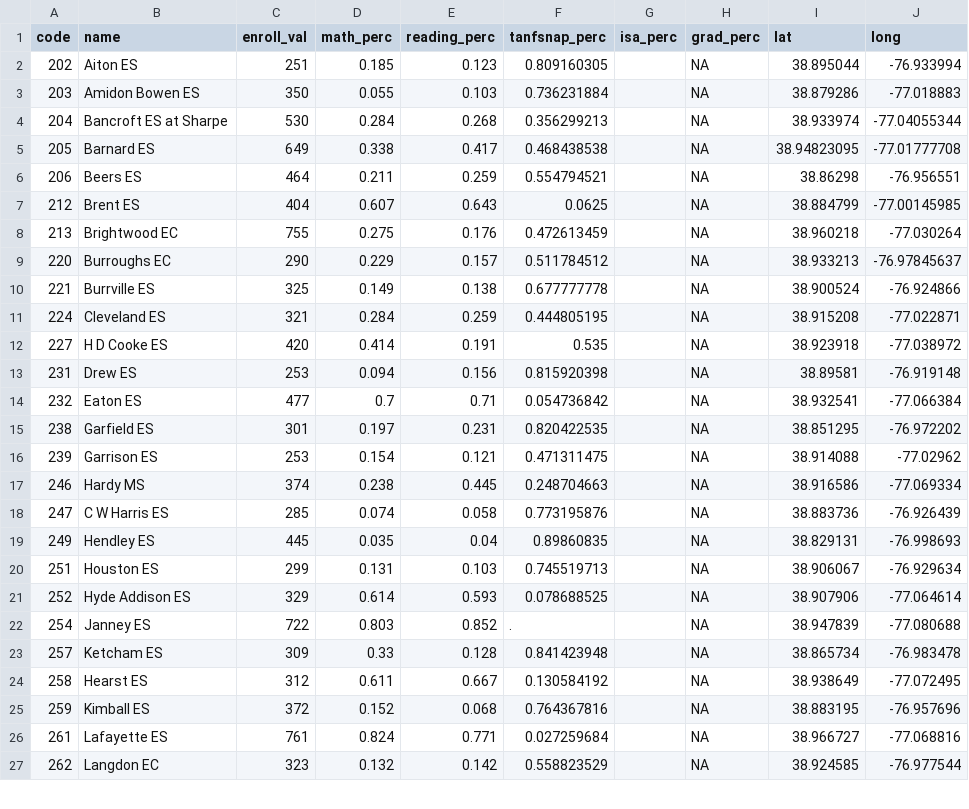
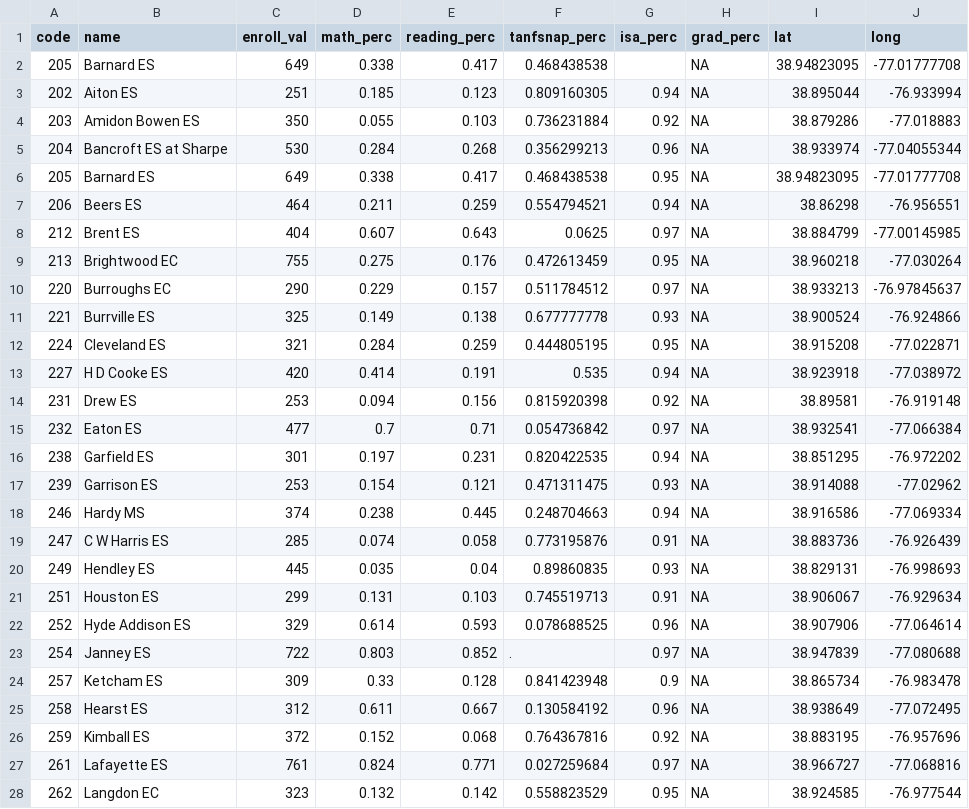
Before and after one commit to DCActionforChildren/dcaction, a CSV file: data/dcps.csv, drawn as a sheet; only a part is shown; the diff covers the shown part only.

Commit message:
ISA 15/16

```diff
--- a/data/dcps.csv
+++ b/data/dcps.csv
@@ -1,27 +1,28 @@
 code,name,enroll_val,math_perc,reading_perc,tanfsnap_perc,isa_perc,grad_perc,lat,long
-202,Aiton ES,251,0.185,0.123,0.809160305,,NA,38.895044,-76.933994
-203,Amidon Bowen  ES,350,0.055,0.103,0.736231884,,NA,38.879286,-77.018883
-204,Bancroft ES at Sharpe,530,0.284,0.268,0.356299213,,NA,38.933974,-77.04055344
 205,Barnard ES,649,0.338,0.417,0.468438538,,NA,38.94823095,-77.01777708
-206,Beers ES,464,0.211,0.259,0.554794521,,NA,38.86298,-76.956551
-212,Brent ES,404,0.607,0.643,0.0625,,NA,38.884799,-77.00145985
-213,Brightwood EC,755,0.275,0.176,0.472613459,,NA,38.960218,-77.030264
-220,Burroughs EC,290,0.229,0.157,0.511784512,,NA,38.933213,-76.97845637
-221,Burrville ES,325,0.149,0.138,0.677777778,,NA,38.900524,-76.924866
-224,Cleveland ES,321,0.284,0.259,0.444805195,,NA,38.915208,-77.022871
-227,H D Cooke ES,420,0.414,0.191,0.535,,NA,38.923918,-77.038972
-231,Drew ES,253,0.094,0.156,0.815920398,,NA,38.89581,-76.919148
-232,Eaton ES,477,0.7,0.71,0.054736842,,NA,38.932541,-77.066384
-238,Garfield ES,301,0.197,0.231,0.820422535,,NA,38.851295,-76.972202
-239,Garrison ES,253,0.154,0.121,0.471311475,,NA,38.914088,-77.02962
-246,Hardy MS,374,0.238,0.445,0.248704663,,NA,38.916586,-77.069334
-247,C W  Harris ES,285,0.074,0.058,0.773195876,,NA,38.883736,-76.926439
-249,Hendley ES,445,0.035,0.04,0.89860835,,NA,38.829131,-76.998693
-251,Houston ES,299,0.131,0.103,0.745519713,,NA,38.906067,-76.929634
-252,Hyde Addison ES,329,0.614,0.593,0.078688525,,NA,38.907906,-77.064614
-254,Janney ES,722,0.803,0.852,.,,NA,38.947839,-77.080688
-257,Ketcham ES,309,0.33,0.128,0.841423948,,NA,38.865734,-76.983478
-258,Hearst ES,312,0.611,0.667,0.130584192,,NA,38.938649,-77.072495
-259,Kimball ES,372,0.152,0.068,0.764367816,,NA,38.883195,-76.957696
-261,Lafayette ES,761,0.824,0.771,0.027259684,,NA,38.966727,-77.068816
-262,Langdon EC,323,0.132,0.142,0.558823529,,NA,38.924585,-76.977544
+202,Aiton ES,251,0.185,0.123,0.809160305,0.94,NA,38.895044,-76.933994
+203,Amidon Bowen  ES,350,0.055,0.103,0.736231884,0.92,NA,38.879286,-77.018883
+204,Bancroft ES at Sharpe,530,0.284,0.268,0.356299213,0.96,NA,38.933974,-77.04055344
+205,Barnard ES,649,0.338,0.417,0.468438538,0.95,NA,38.94823095,-77.01777708
+206,Beers ES,464,0.211,0.259,0.554794521,0.94,NA,38.86298,-76.956551
+212,Brent ES,404,0.607,0.643,0.0625,0.97,NA,38.884799,-77.00145985
+213,Brightwood EC,755,0.275,0.176,0.472613459,0.95,NA,38.960218,-77.030264
+220,Burroughs EC,290,0.229,0.157,0.511784512,0.97,NA,38.933213,-76.97845637
+221,Burrville ES,325,0.149,0.138,0.677777778,0.93,NA,38.900524,-76.924866
+224,Cleveland ES,321,0.284,0.259,0.444805195,0.95,NA,38.915208,-77.022871
+227,H D Cooke ES,420,0.414,0.191,0.535,0.94,NA,38.923918,-77.038972
+231,Drew ES,253,0.094,0.156,0.815920398,0.92,NA,38.89581,-76.919148
+232,Eaton ES,477,0.7,0.71,0.054736842,0.97,NA,38.932541,-77.066384
+238,Garfield ES,301,0.197,0.231,0.820422535,0.94,NA,38.851295,-76.972202
+239,Garrison ES,253,0.154,0.121,0.471311475,0.93,NA,38.914088,-77.02962
+246,Hardy MS,374,0.238,0.445,0.248704663,0.94,NA,38.916586,-77.069334
+247,C W  Harris ES,285,0.074,0.058,0.773195876,0.91,NA,38.883736,-76.926439
+249,Hendley ES,445,0.035,0.04,0.89860835,0.93,NA,38.829131,-76.998693
+251,Houston ES,299,0.131,0.103,0.745519713,0.91,NA,38.906067,-76.929634
+252,Hyde Addison ES,329,0.614,0.593,0.078688525,0.96,NA,38.907906,-77.064614
+254,Janney ES,722,0.803,0.852,.,0.97,NA,38.947839,-77.080688
+257,Ketcham ES,309,0.33,0.128,0.841423948,0.9,NA,38.865734,-76.983478
+258,Hearst ES,312,0.611,0.667,0.130584192,0.96,NA,38.938649,-77.072495
+259,Kimball ES,372,0.152,0.068,0.764367816,0.92,NA,38.883195,-76.957696
+261,Lafayette ES,761,0.824,0.771,0.027259684,0.97,NA,38.966727,-77.068816
+262,Langdon EC,323,0.132,0.142,0.558823529,0.95,NA,38.924585,-76.977544
```
Also changed, not shown: 1 removed row and 85 edited cells elsewhere in this file.
